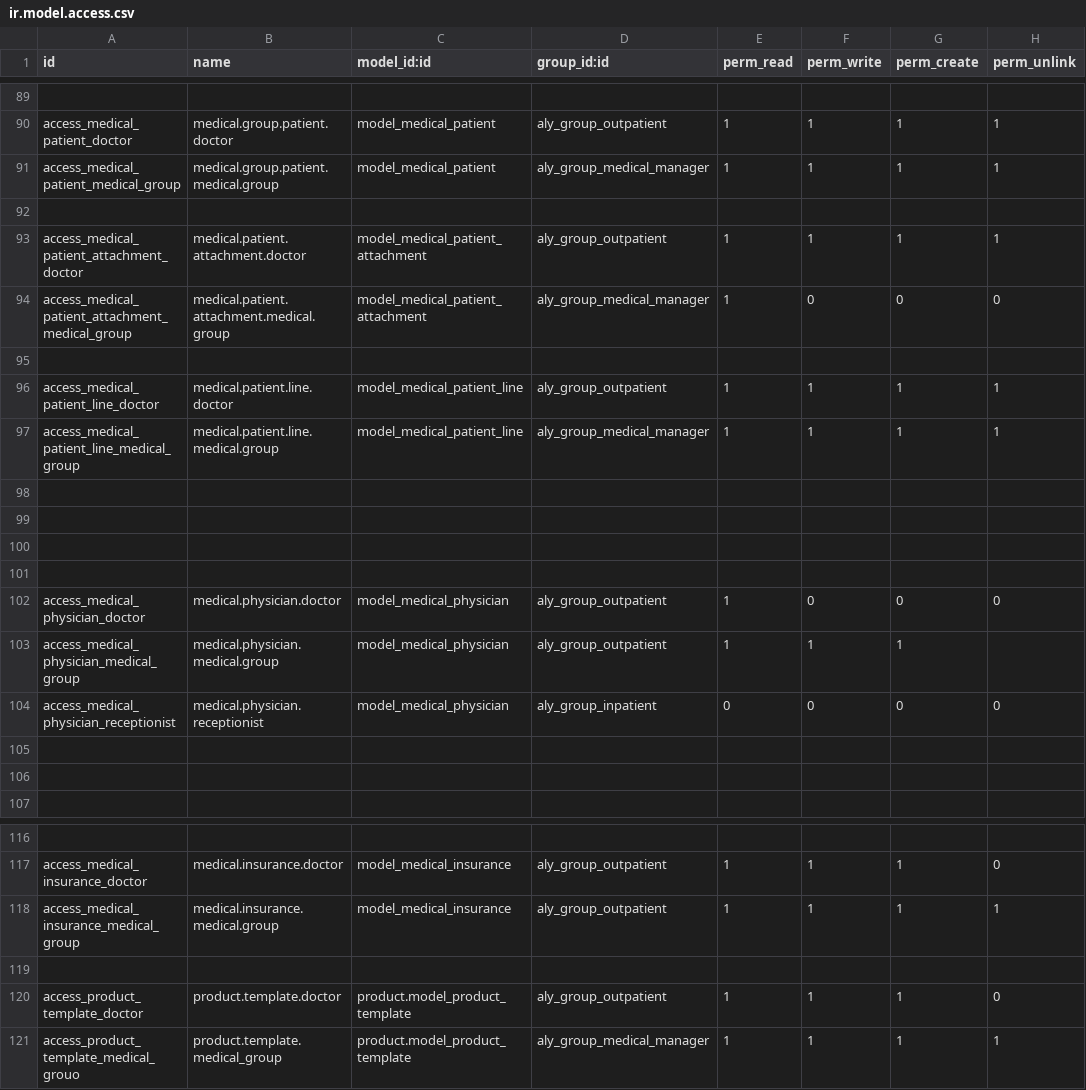
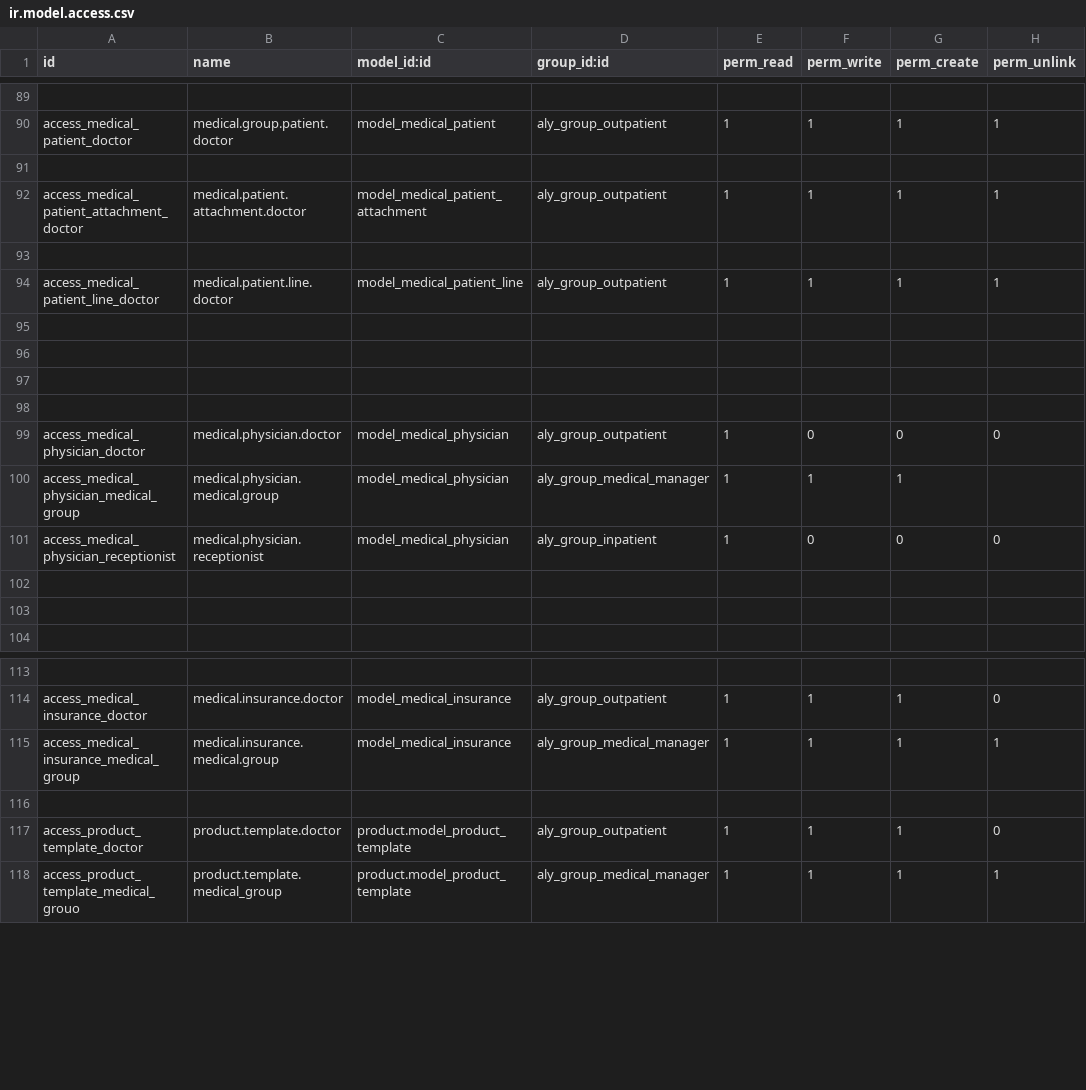
Before and after one commit to alyelnemr/HCI, a CSV file: aly_basic_hms/security/ir.model.access.csv, drawn as a sheet; only a part is shown, gaps mark what is left out; removed rows and columns are numbered as before the commit, all else as after; the diff names each change by its address in the sheet, - before the commit and + after, or states it on an @@ line.

```diff
--- a/aly_basic_hms/security/ir.model.access.csv
+++ b/aly_basic_hms/security/ir.model.access.csv
-row 91: access_medical_patient_medical_group | medical.group.patient.medical.group | model_medical_patient | aly_group_medical_manager | 1 | 1 | 1 | 1
-row 94: access_medical_patient_attachment_medical_group | medical.patient.attachment.medical.group | model_medical_patient_attachment | aly_group_medical_manager | 1 | 0 | 0 | 0
-row 97: access_medical_patient_line_medical_group | medical.patient.line.medical.group | model_medical_patient_line | aly_group_medical_manager | 1 | 1 | 1 | 1
-D100 (group_id:id): aly_group_outpatient
+D100 (group_id:id): aly_group_medical_manager
-E101 (perm_read): 0
+E101 (perm_read): 1
-D115 (group_id:id): aly_group_outpatient
+D115 (group_id:id): aly_group_medical_manager
```
Also changed, not shown: 2 other files.
